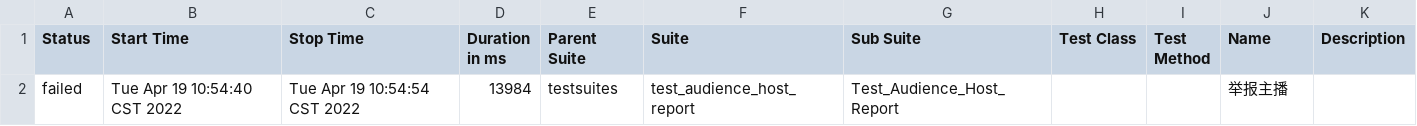
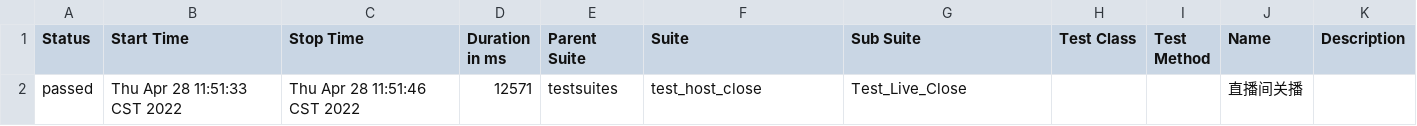
Before and after one commit to yingzisama/ele_auto, a CSV file: reports/data/suites.csv, drawn as a sheet.

```diff
--- a/reports/data/suites.csv
+++ b/reports/data/suites.csv
@@ -1,2 +1,2 @@
 "Status","Start Time","Stop Time","Duration in ms","Parent Suite","Suite","Sub Suite","Test Class","Test Method","Name","Description"
-"failed","Tue Apr 19 10:54:40 CST 2022","Tue Apr 19 10:54:54 CST 2022","13984","testsuites","test_audience_host_report","Test_Audience_Host_Report","","","举报主播",""
+"passed","Thu Apr 28 11:51:33 CST 2022","Thu Apr 28 11:51:46 CST 2022","12571","testsuites","test_host_close","Test_Live_Close","","","直播间关播",""
```
Also changed, not shown: 50 other files.
